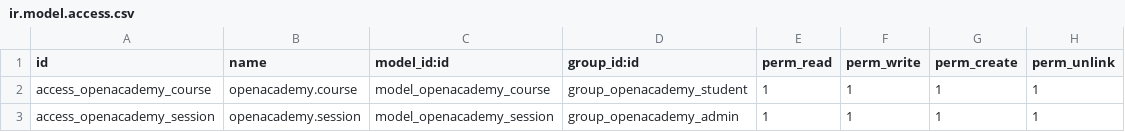
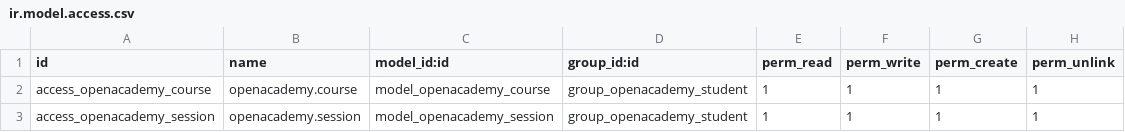
Before and after one commit to arielbarreiros96/open_academy, a CSV file: open_academy/security/ir.model.access.csv, drawn as a sheet.

```diff
--- a/open_academy/security/ir.model.access.csv
+++ b/open_academy/security/ir.model.access.csv
@@ -2,2 +2,2 @@ id,name,model_id:id,group_id:id,perm_read,perm_write,perm_create,perm_unlink
 access_openacademy_course,openacademy.course,model_openacademy_course,group_openacademy_student,1,1,1,1
-access_openacademy_session,openacademy.session,model_openacademy_session,group_openacademy_admin,1,1,1,1
+access_openacademy_session,openacademy.session,model_openacademy_session,group_openacademy_student,1,1,1,1
```
Also changed, not shown: 1 other file.
